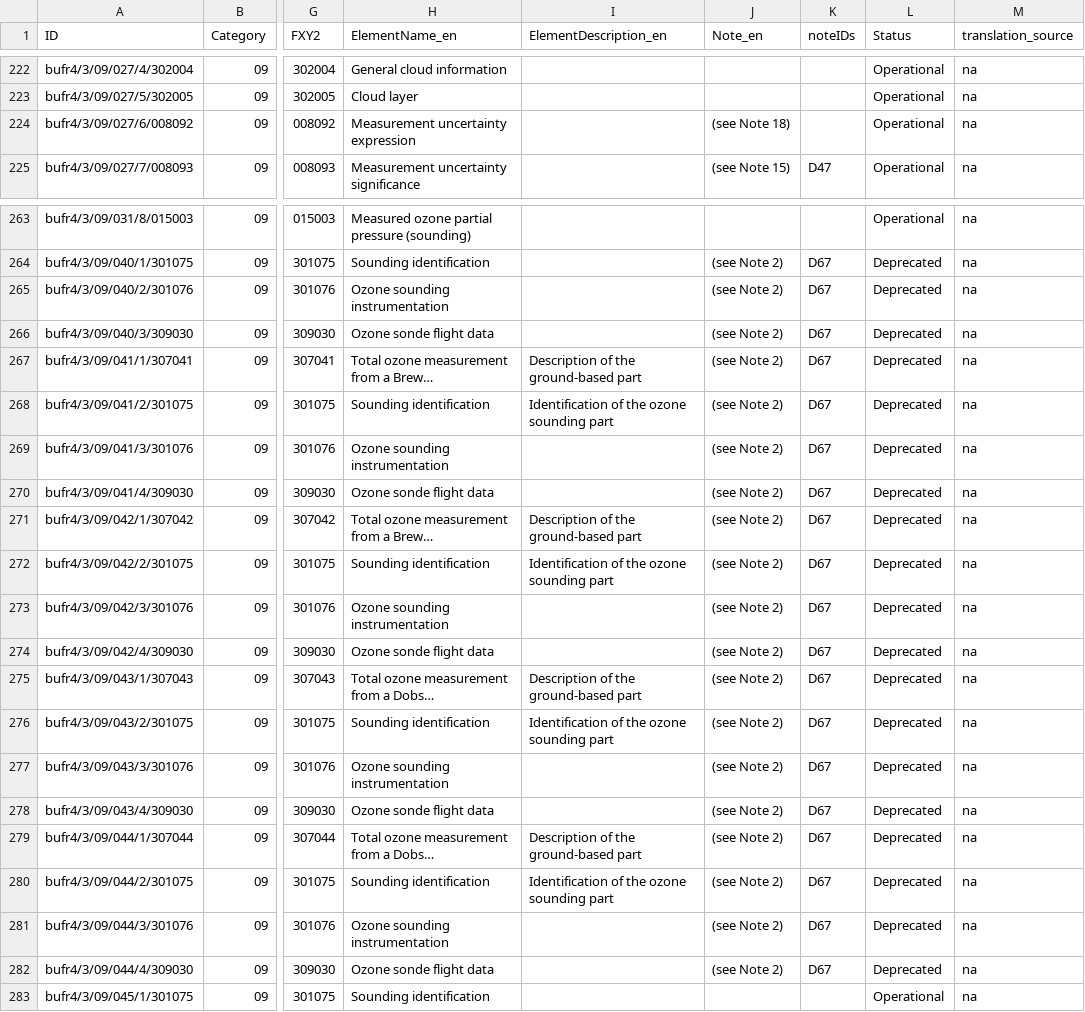
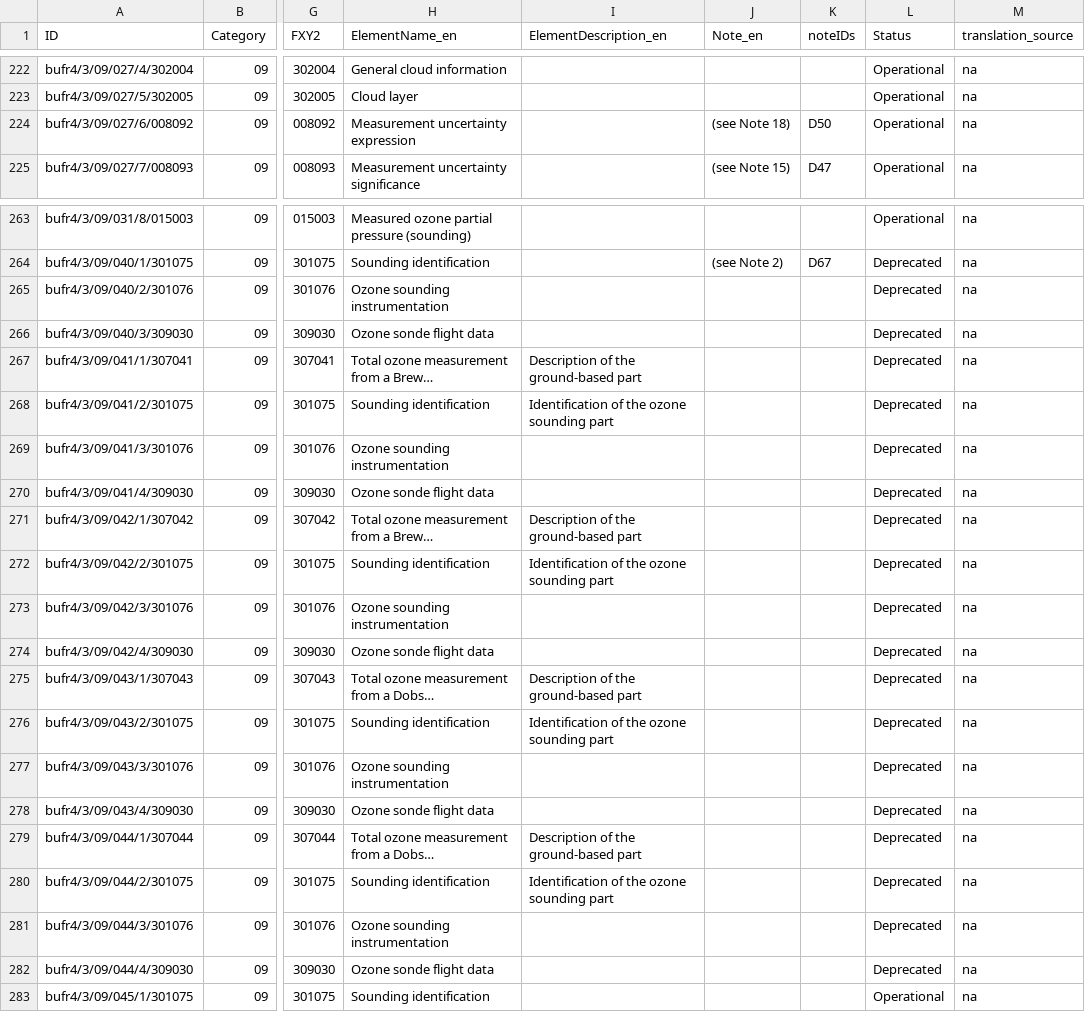
Before and after one commit to wmo-im/BUFR4-translation2, a CSV file: english/BUFR_TableD_en_09.csv, drawn as a sheet; only a part is shown, gaps mark what is left out; long unchanged cells end in …; the diff covers the shown part only; the diff names each change by its address in the sheet, - before the commit and + after, or states it on an @@ line.

```diff
--- a/english/BUFR_TableD_en_09.csv
+++ b/english/BUFR_TableD_en_09.csv
-K224 (noteIDs): (empty)
+K224 (noteIDs): D50
-J265:J282 (Note_en): (see Note 2)
+J265:J282 (Note_en): (empty)
-K265:K282 (noteIDs): D67
+K265:K282 (noteIDs): (empty)
```
Also changed, not shown: 14 edited cells elsewhere in this file, english/BUFR_TableD_en_07.csv, spanish/BUFR_TableD_es_03.csv, 18 other files.
